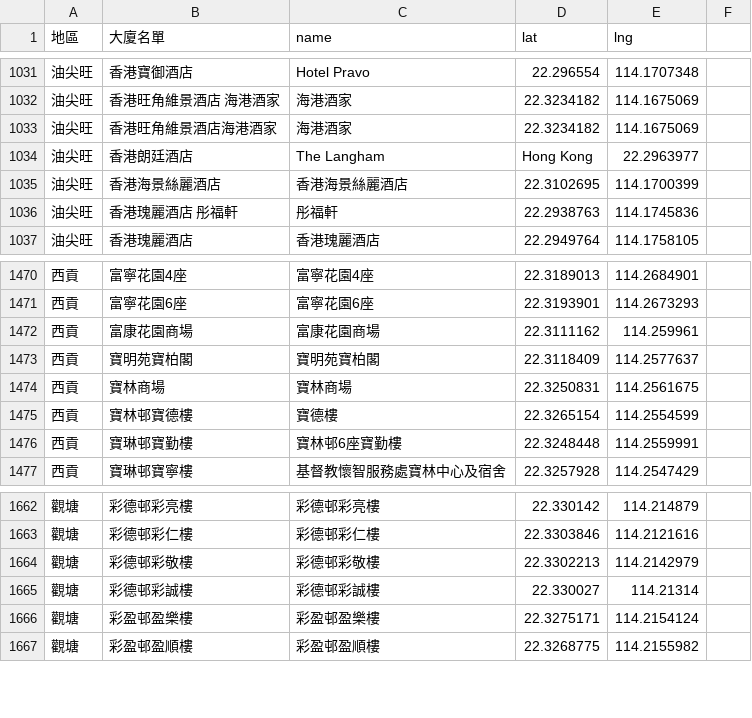
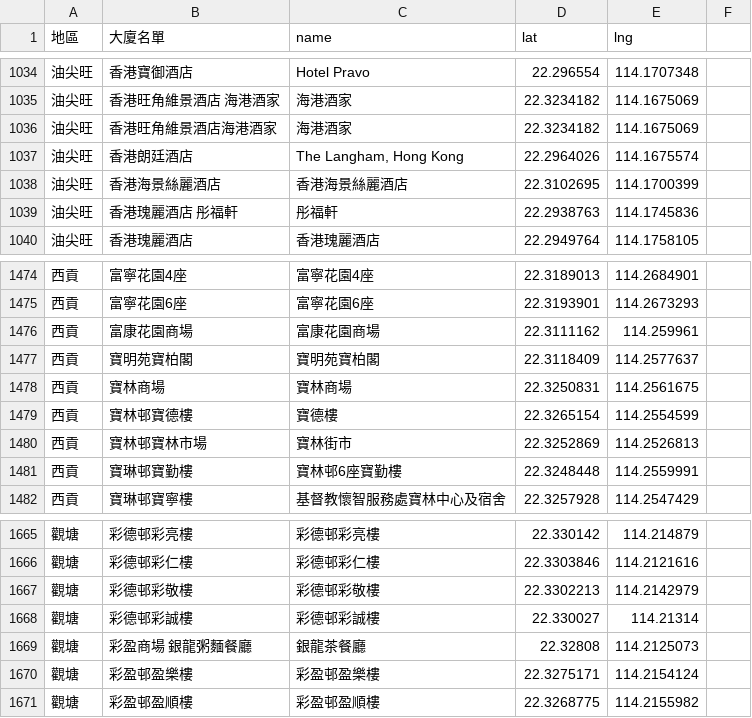
Before and after one commit to covid-hk/covid-hk.github.io, a CSV file: googleapis_maps.csv, drawn as a sheet; only a part is shown, gaps mark what is left out; the diff covers the shown part only.

```diff
--- a/googleapis_maps.csv
+++ b/googleapis_maps.csv
@@ -1033,3 +1036,3 @@
 油尖旺,香港旺角維景酒店海港酒家,海港酒家,22.3234182,114.1675069
-油尖旺,香港朗廷酒店,The Langham, Hong Kong,22.2963977
+油尖旺,香港朗廷酒店,"The Langham, Hong Kong",22.2964026,114.1675574
 油尖旺,香港海景絲麗酒店,香港海景絲麗酒店,22.3102695,114.1700399
@@ -1475,2 +1479,3 @@
 西貢,寶林邨寶德樓,寶德樓,22.3265154,114.2554599
+西貢,寶林邨寶林市場,寶林街市,22.3252869,114.2526813
 西貢,寶琳邨寶勤樓,寶林邨6座寶勤樓,22.3248448,114.2559991
@@ -1665,2 +1668,3 @@
 觀塘,彩德邨彩誠樓,彩德邨彩誠樓,22.330027,114.21314
+觀塘,彩盈商場 銀龍粥麵餐廳,銀龍茶餐廳,22.32808,114.2125073
 觀塘,彩盈邨盈樂樓,彩盈邨盈樂樓,22.3275171,114.2154124
```
Also changed, not shown: 4 added rows and 2 removed rows elsewhere in this file.
